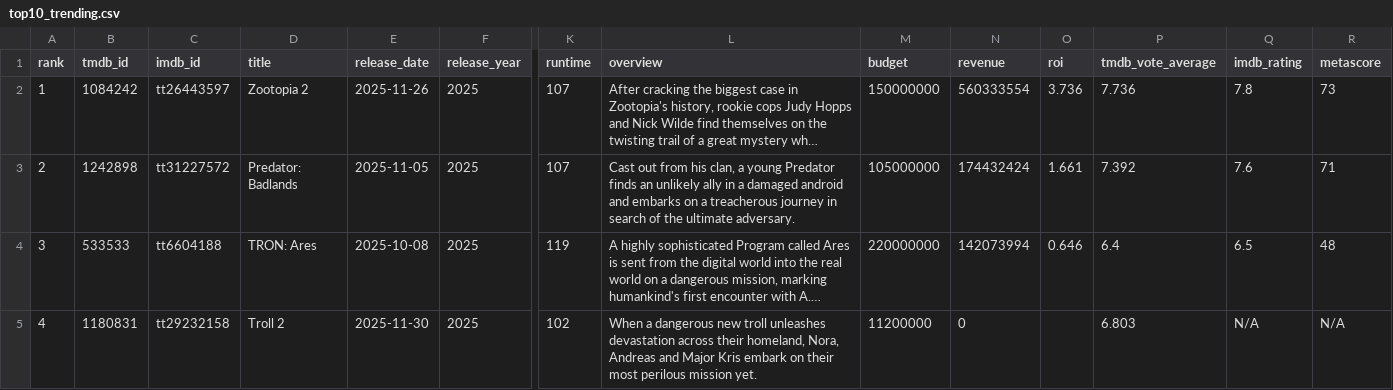
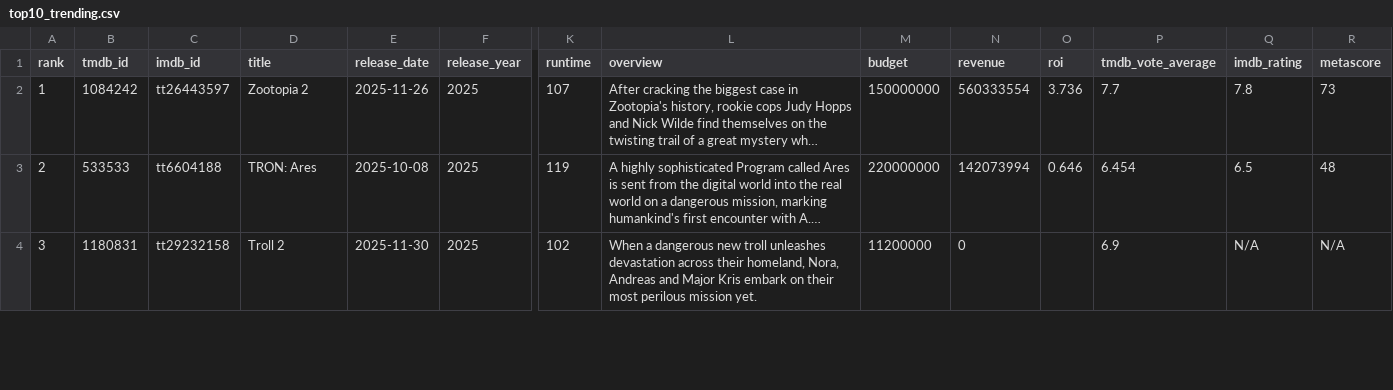
Before and after one commit to minhHuy-Truong/Movie, a CSV file: top10_trending.csv, drawn as a sheet; only a part is shown, gaps mark what is left out; long unchanged cells end in …; removed rows and columns are numbered as before the commit, all else as after; rows hold the shown columns only; the diff covers the shown part only; the diff names each change by its address in the sheet, - before the commit and + after, or states it on an @@ line.

```diff
--- a/top10_trending.csv
+++ b/top10_trending.csv
-P2 (tmdb_vote_average): 7.736
+P2 (tmdb_vote_average): 7.7
-row 3: 2 | 1242898 | tt31227572 | Predator: Badlands | 2025-11-05 | 2025 | 107 | Cast out from his clan, a young Predator finds an unlikely ally in a damaged android and embarks on a treacherous journey in search of the ultimate adversary. | 105000000 | 174432424 | 1.661 | 7.392 | 7.6 | 71
-A3 (rank): 3
+A3 (rank): 2
-P3 (tmdb_vote_average): 6.4
+P3 (tmdb_vote_average): 6.454
-A4 (rank): 4
+A4 (rank): 3
-P4 (tmdb_vote_average): 6.803
+P4 (tmdb_vote_average): 6.9
```
Also changed, not shown: 1 added row and 40 edited cells elsewhere in this file, 1 other file.
